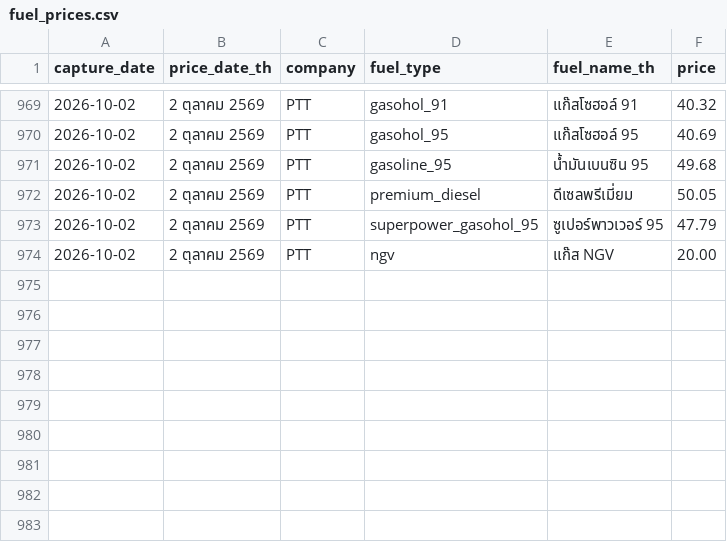
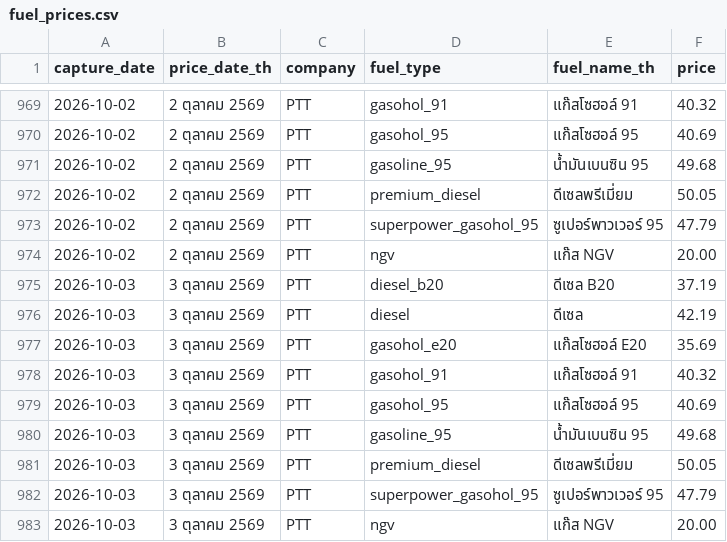
Before and after one commit to MorrigaP/ptt-fuel-price, a CSV file: fuel_prices.csv, drawn as a sheet; only a part is shown, gaps mark what is left out.

```diff
--- a/fuel_prices.csv
+++ b/fuel_prices.csv
@@ -974 +974,10 @@
 2026-10-02,2 ตุลาคม 2569,PTT,ngv,แก๊ส NGV,20.00
+2026-10-03,3 ตุลาคม 2569,PTT,diesel_b20,ดีเซล B20,37.19
+2026-10-03,3 ตุลาคม 2569,PTT,diesel,ดีเซล,42.19
+2026-10-03,3 ตุลาคม 2569,PTT,gasohol_e20,แก๊สโซฮอล์ E20,35.69
+2026-10-03,3 ตุลาคม 2569,PTT,gasohol_91,แก๊สโซฮอล์ 91,40.32
+2026-10-03,3 ตุลาคม 2569,PTT,gasohol_95,แก๊สโซฮอล์ 95,40.69
+2026-10-03,3 ตุลาคม 2569,PTT,gasoline_95,น้ำมันเบนซิน 95,49.68
+2026-10-03,3 ตุลาคม 2569,PTT,premium_diesel,ดีเซลพรีเมี่ยม,50.05
+2026-10-03,3 ตุลาคม 2569,PTT,superpower_gasohol_95,ซูเปอร์พาวเวอร์ 95,47.79
+2026-10-03,3 ตุลาคม 2569,PTT,ngv,แก๊ส NGV,20.00
```
